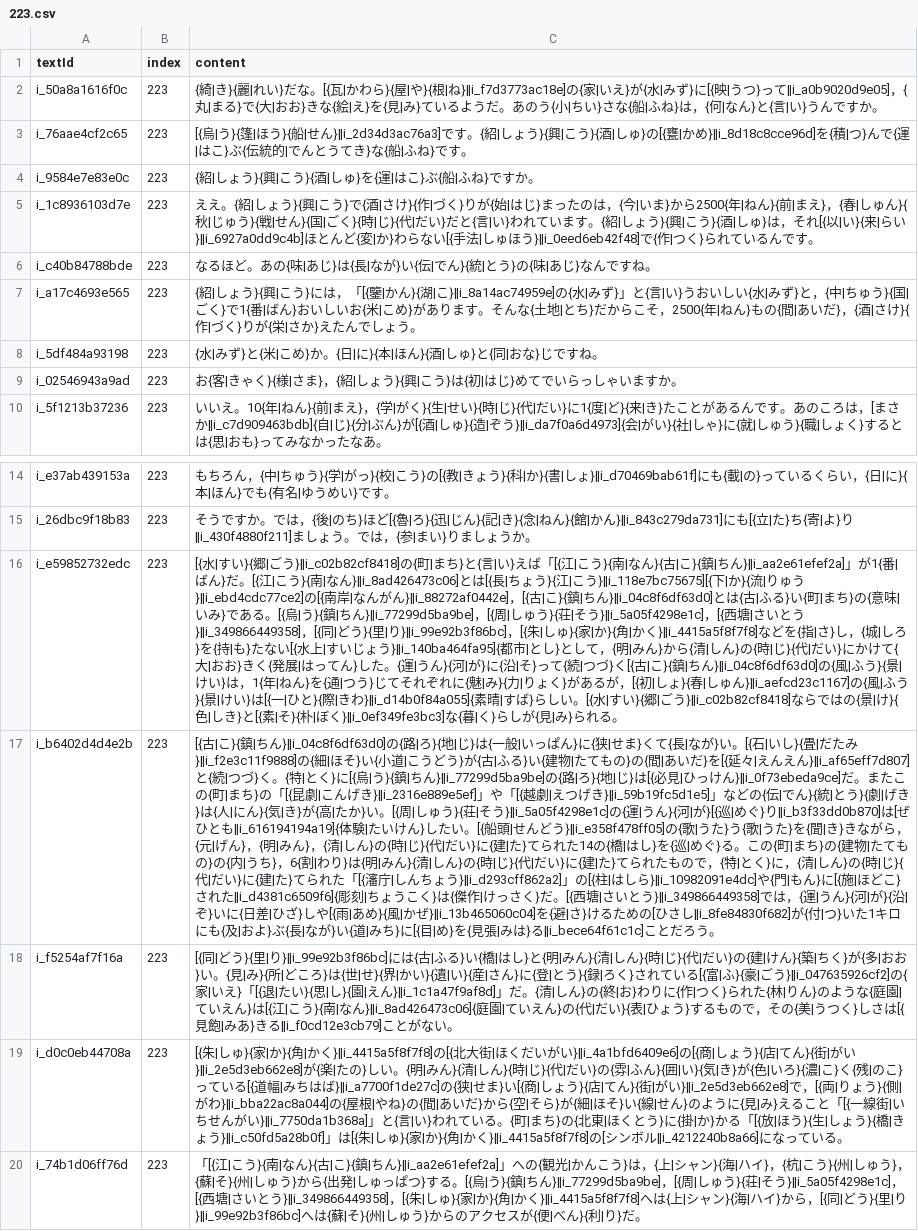
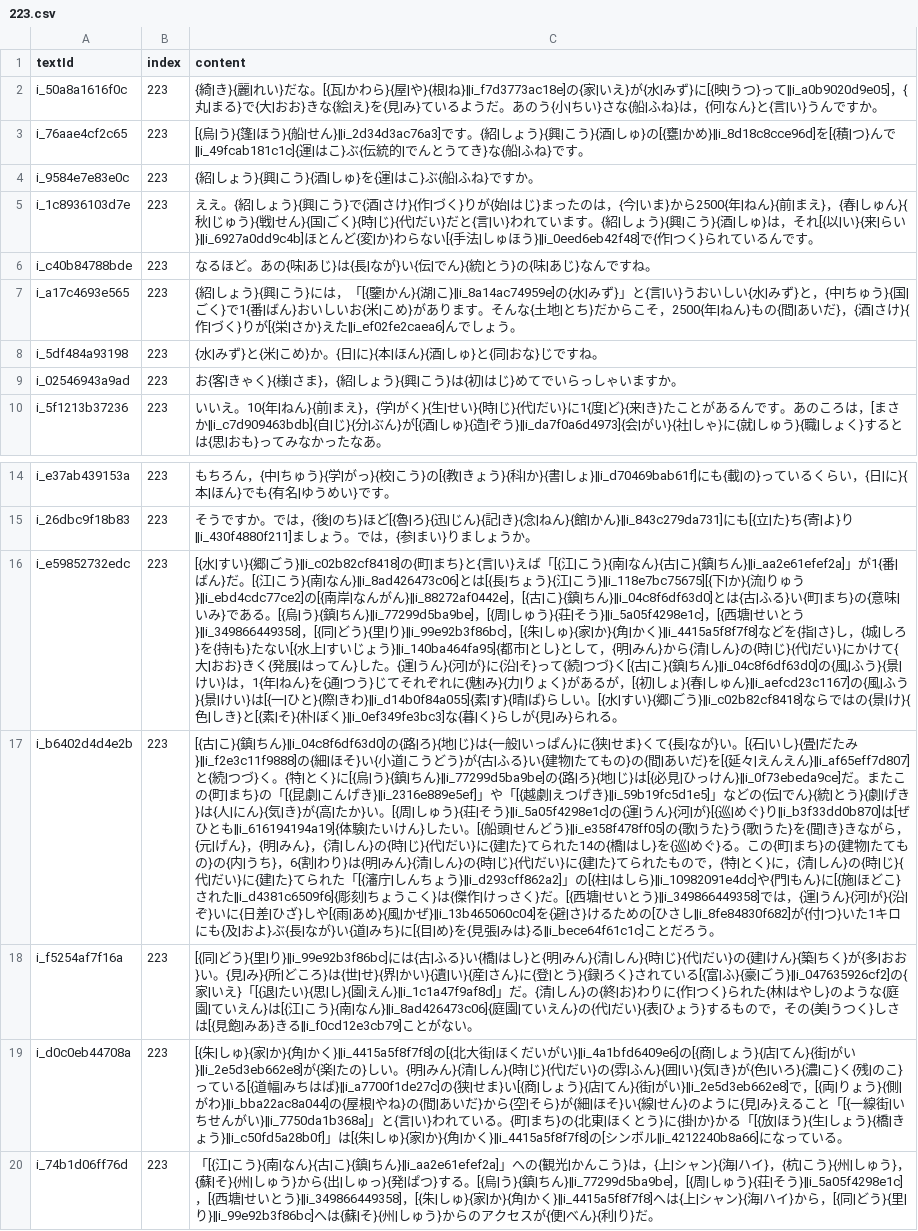
Before and after one commit to cencuansen/simple-pages, a CSV file: japanese/public/lessons/223.csv, drawn as a sheet; only a part is shown, gaps mark what is left out; the diff names each change by its address in the sheet, - before the commit and + after, or states it on an @@ line.

```diff
--- a/japanese/public/lessons/223.csv
+++ b/japanese/public/lessons/223.csv
-C3 (content): …かめ}‖i_8d18c8cce96d]を{積|つ}んで{運|はこ…
+C3 (content): …かめ}‖i_8d18c8cce96d]を[{積|つ}んで‖i_49fcab181c1c]{運|はこ…
-C7 (content): …く}りが{栄|さか}えたんでしょ…
+C7 (content): …く}りが[{栄|さか}えた‖i_ef02fe2caea6]んでしょ…
-C16 (content): …[{西塘|さいとう}‖i_349866449358]，[{同|どう}{里|り}‖i_99e92b3f86bc]，[{朱|しゅ}{家|か}{角|かく}‖i_4415a5f8f7f8]などを{指|さ}し，{城|しろ}を{持|も}たない[{水上|すいじょう}‖i_140ba464fa95]{都市|とし}として，{明|みん}から{清|しん}の{時|じ}{代|だい}にかけて{大|おお}きく{発展|はってん}した。{運|うん}{河|が}に{沿|そ}って{続|つづ}く[{古|こ}{鎮|ちん}‖i_04c8f6df63d0]の{風|ふう}{景|けい}は，1{年|ねん}を{通|つう}じてそれぞれに{魅|み}{力|りょく}があるが，[{初|しょ}{春|しゅん}‖i_aefcd23c1167]の{風|ふう}{景|けい}は[{一|ひと}{際|きわ}‖i_d14b0f84a055]{素晴|すば}らし…
+C16 (content): …[{西塘|せいとう}‖i_349866449358]，[{同|どう}{里|り}‖i_99e92b3f86bc]，[{朱|しゅ}{家|か}{角|かく}‖i_4415a5f8f7f8]などを{指|さ}し，{城|しろ}を{持|も}たない[{水上|すいじょう}‖i_140ba464fa95]{都市|とし}として，{明|みん}から{清|しん}の{時|じ}{代|だい}にかけて{大|おお}きく{発展|はってん}した。{運|うん}{河|が}に{沿|そ}って{続|つづ}く[{古|こ}{鎮|ちん}‖i_04c8f6df63d0]の{風|ふう}{景|けい}は，1{年|ねん}を{通|つう}じてそれぞれに{魅|み}{力|りょく}があるが，[{初|しょ}{春|しゅん}‖i_aefcd23c1167]の{風|ふう}{景|けい}は[{一|ひと}{際|きわ}‖i_d14b0f84a055]{素|す}{晴|ば}らし…
-C17 (content): …[{西塘|さいとう}‖i_349866449358]…
+C17 (content): …[{西塘|せいとう}‖i_349866449358]…
-C18 (content): …た{林|りん}のよう…
+C18 (content): …た{林|はやし}のよう…
-C20 (content): …から{出発|しゅっぱつ}する。[{烏|う}{鎮|ちん}‖i_77299d5ba9be]，[{周|しゅう}{荘|そう}‖i_5a05f4298e1c]，[{西塘|さいとう}‖i_349866449358]…
+C20 (content): …から{出|しゅっ}{発|ぱつ}する。[{烏|う}{鎮|ちん}‖i_77299d5ba9be]，[{周|しゅう}{荘|そう}‖i_5a05f4298e1c]，[{西塘|せいとう}‖i_349866449358]…
```
Also changed, not shown: japanese/public/jsons/lesson-contents.csv, japanese/public/lessons/121.csv, 18 other files.
